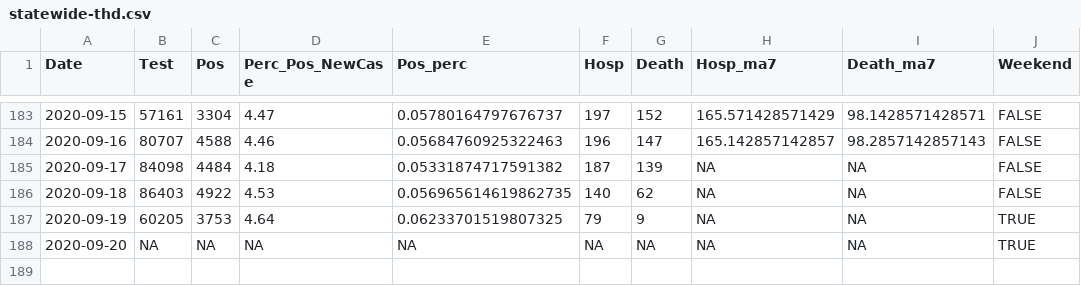
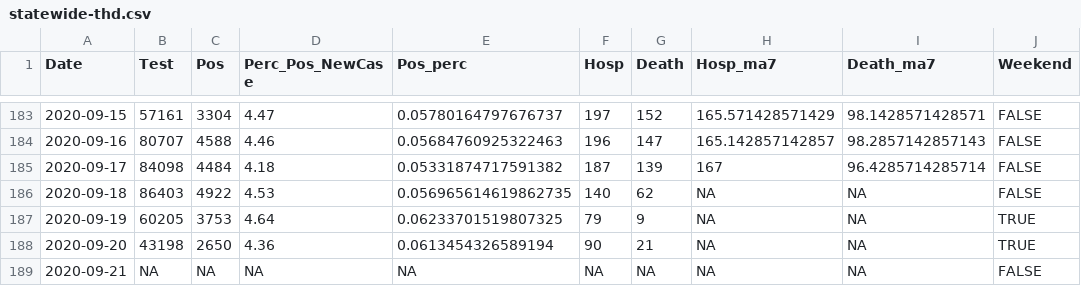
Before and after one commit to kokbent/covis19-data, a CSV file: statewide-thd.csv, drawn as a sheet; only a part is shown, gaps mark what is left out.

```diff
--- a/statewide-thd.csv
+++ b/statewide-thd.csv
@@ -184,5 +184,6 @@ Date,Test,Pos,Perc_Pos_NewCase,Pos_perc,Hosp,Death,Hosp_ma7,Death_ma7,Weekend
 2020-09-16,80707,4588,4.46,0.05684760925322463,196,147,165.142857142857,98.2857142857143,FALSE
-2020-09-17,84098,4484,4.18,0.05331874717591382,187,139,NA,NA,FALSE
+2020-09-17,84098,4484,4.18,0.05331874717591382,187,139,167,96.4285714285714,FALSE
 2020-09-18,86403,4922,4.53,0.056965614619862735,140,62,NA,NA,FALSE
 2020-09-19,60205,3753,4.64,0.06233701519807325,79,9,NA,NA,TRUE
-2020-09-20,NA,NA,NA,NA,NA,NA,NA,NA,TRUE
+2020-09-20,43198,2650,4.36,0.0613454326589194,90,21,NA,NA,TRUE
+2020-09-21,NA,NA,NA,NA,NA,NA,NA,NA,FALSE
```
Also changed, not shown: case_ev.csv, ct_pos_perc.csv, 3 other files.
